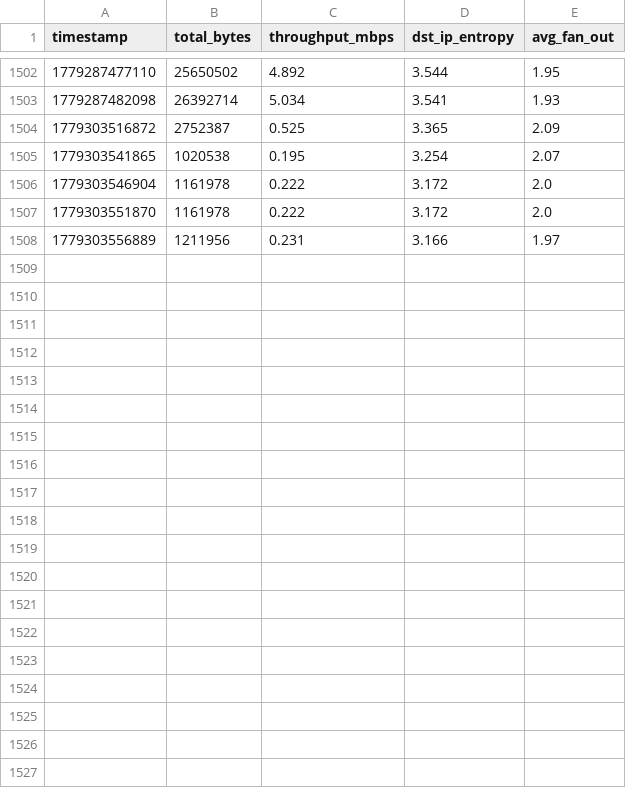
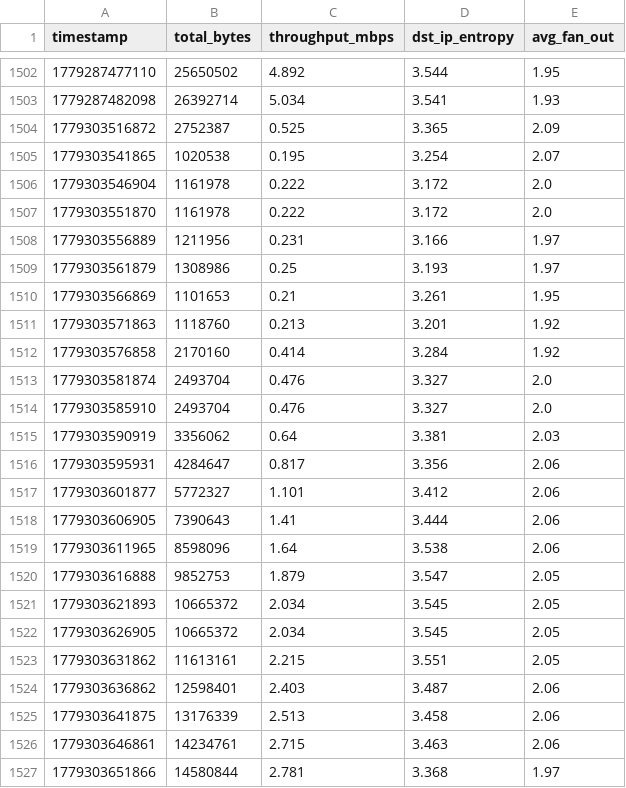
Before and after one commit to VenomHarshith/network_observability_platform_backend, a CSV file: data/metrics_history.csv, drawn as a sheet; only a part is shown, gaps mark what is left out; the diff covers the shown part only.

```diff
--- a/data/metrics_history.csv
+++ b/data/metrics_history.csv
@@ -1508 +1508,20 @@ timestamp,total_bytes,throughput_mbps,dst_ip_entropy,avg_fan_out
 1779303556889,1211956,0.231,3.166,1.97
+1779303561879,1308986,0.25,3.193,1.97
+1779303566869,1101653,0.21,3.261,1.95
+1779303571863,1118760,0.213,3.201,1.92
+1779303576858,2170160,0.414,3.284,1.92
+1779303581874,2493704,0.476,3.327,2.0
+1779303585910,2493704,0.476,3.327,2.0
+1779303590919,3356062,0.64,3.381,2.03
+1779303595931,4284647,0.817,3.356,2.06
+1779303601877,5772327,1.101,3.412,2.06
+1779303606905,7390643,1.41,3.444,2.06
+1779303611965,8598096,1.64,3.538,2.06
+1779303616888,9852753,1.879,3.547,2.05
+1779303621893,10665372,2.034,3.545,2.05
+1779303626905,10665372,2.034,3.545,2.05
+1779303631862,11613161,2.215,3.551,2.05
+1779303636862,12598401,2.403,3.487,2.06
+1779303641875,13176339,2.513,3.458,2.06
+1779303646861,14234761,2.715,3.463,2.06
+1779303651866,14580844,2.781,3.368,1.97
```
Also changed, not shown: 9 added rows elsewhere in this file, 1 other file.
